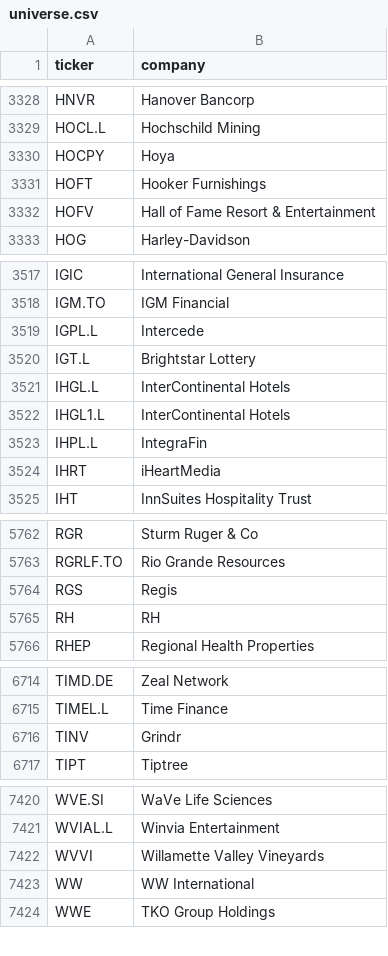
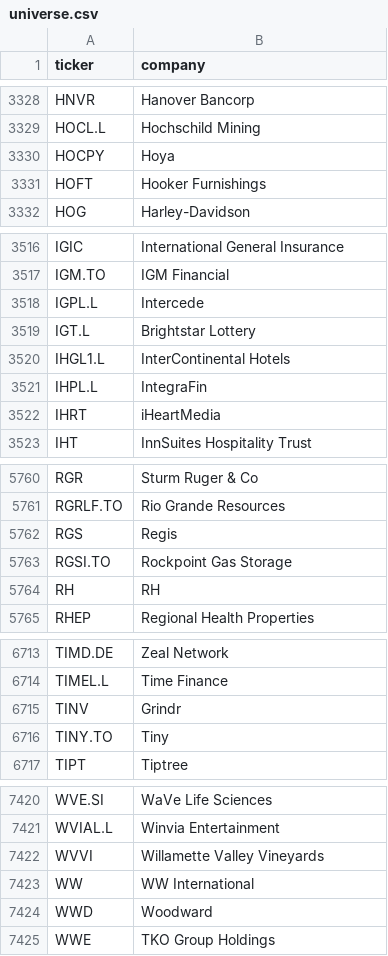
Before and after one commit to andrei1234D/GPT5, a CSV file: data/universe.csv, drawn as a sheet; only a part is shown, gaps mark what is left out; the diff covers the shown part only.

```diff
--- a/data/universe.csv
+++ b/data/universe.csv
@@ -3331,3 +3331,2 @@ HOCPY,Hoya
 HOFT,Hooker Furnishings
-HOFV,Hall of Fame Resort & Entertainment
 HOG,Harley-Davidson
@@ -3520,3 +3519,2 @@ IGPL.L,Intercede
 IGT.L,Brightstar Lottery
-IHGL.L,InterContinental Hotels
 IHGL1.L,InterContinental Hotels
@@ -5764,2 +5762,3 @@ RGRLF.TO,Rio Grande Resources
 RGS,Regis
+RGSI.TO,Rockpoint Gas Storage
 RH,RH
@@ -6716,2 +6715,3 @@ TIMEL.L,Time Finance
 TINV,Grindr
+TINY.TO,Tiny
 TIPT,Tiptree
@@ -7423,2 +7423,3 @@ WVVI,Willamette Valley Vineyards
 WW,WW International
+WWD,Woodward
 WWE,TKO Group Holdings
```
Also changed, not shown: 1 removed row elsewhere in this file, data/stage1_enhancer_bonus.csv, data/stage1_kept.csv, 2 other files.
